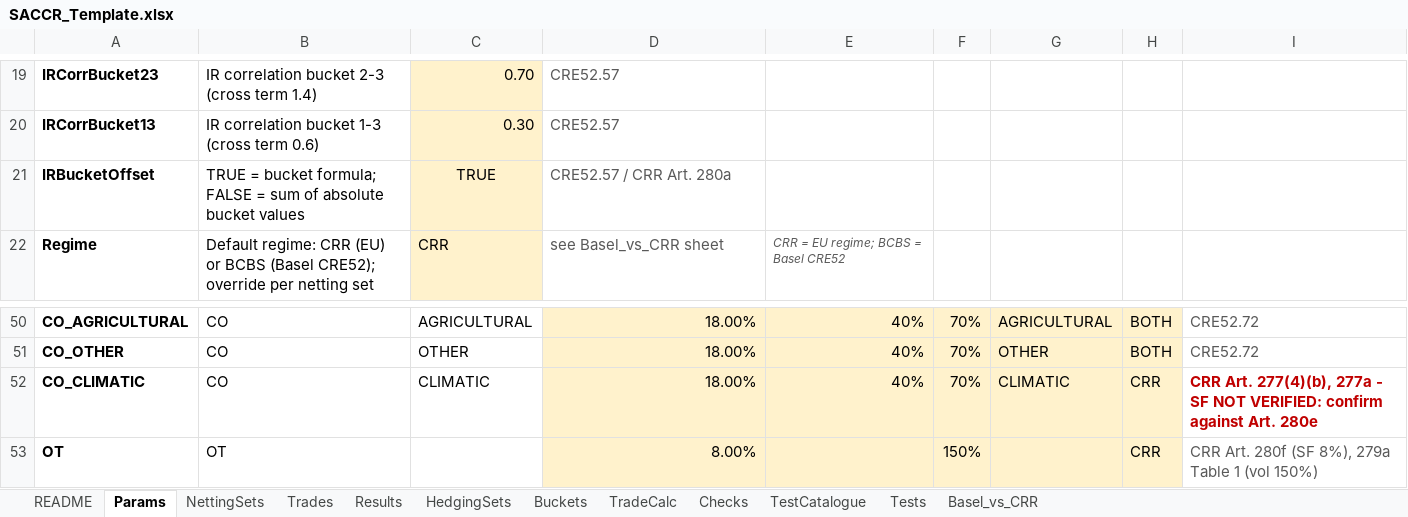
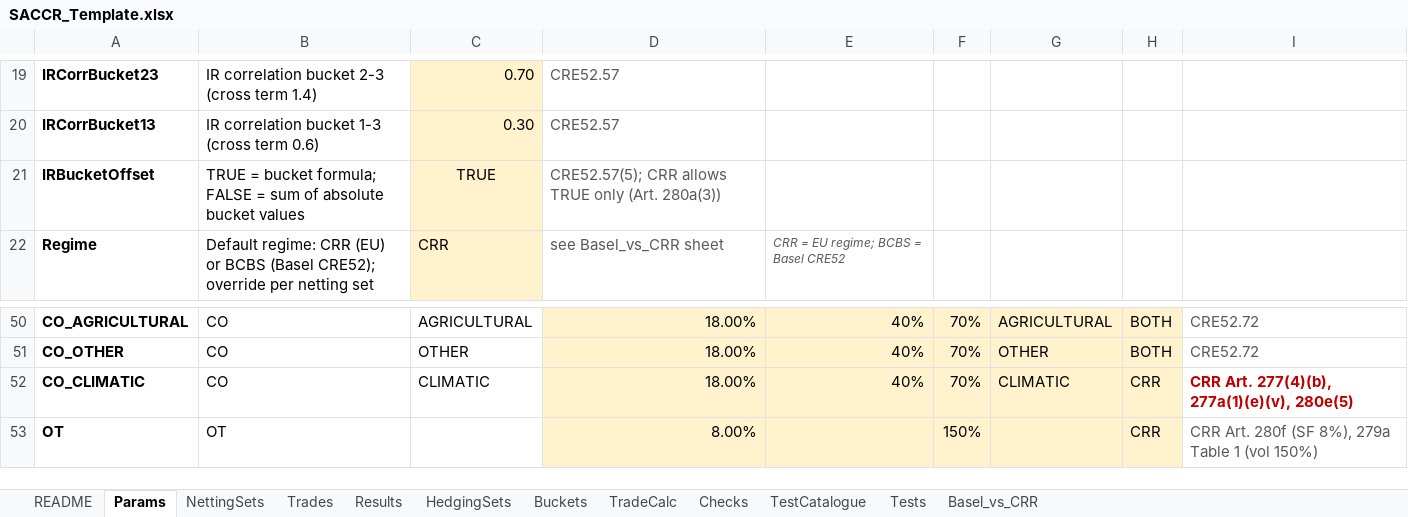
Before and after one commit to danielep71/SACCR, an Excel workbook: src/workbook/SACCR_Template.xlsx, sheet Params, drawn as a sheet; only a part is shown, gaps mark what is left out; values as stored, in another font and other column widths than the file's, no borders; the diff names each change by its address in the sheet, - before the commit and + after, or states it on an @@ line.

```diff
--- a/src/workbook/SACCR_Template.xlsx (sheet Params)
+++ b/src/workbook/SACCR_Template.xlsx (sheet Params)
-D21: CRE52.57 / CRR Art. 280a
+D21: CRE52.57(5); CRR allows TRUE only (Art. 280a(3))
-I52: …Art. 277(4)(b), 277a - SF NOT VERIFIED: confirm against Art. 280e
+I52: …Art. 277(4)(b), 277a(1)(e)(v), 280e(5)
```
Also changed, not shown: sheet Basel_vs_CRR, sheet README, 6 other files.
